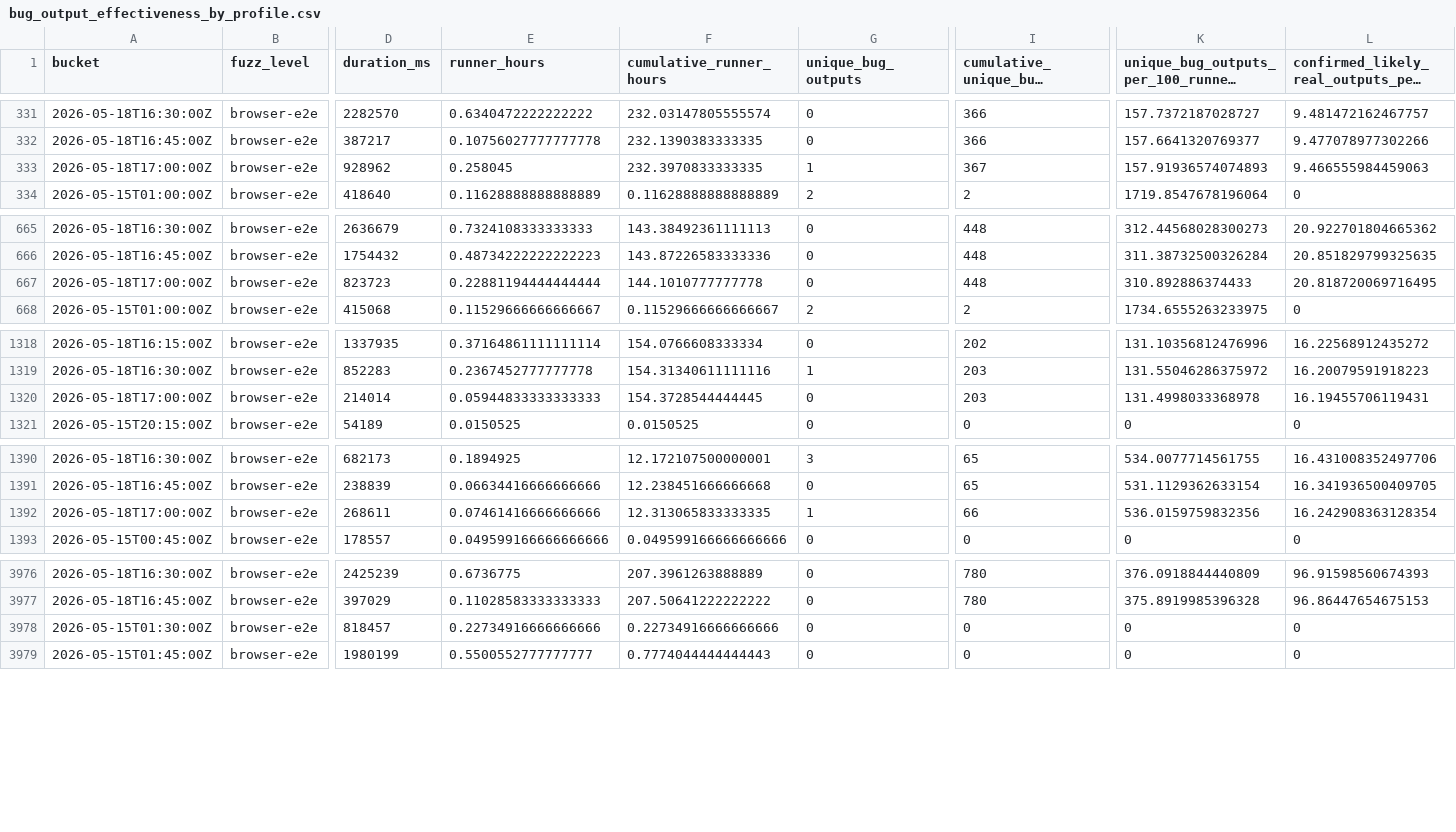
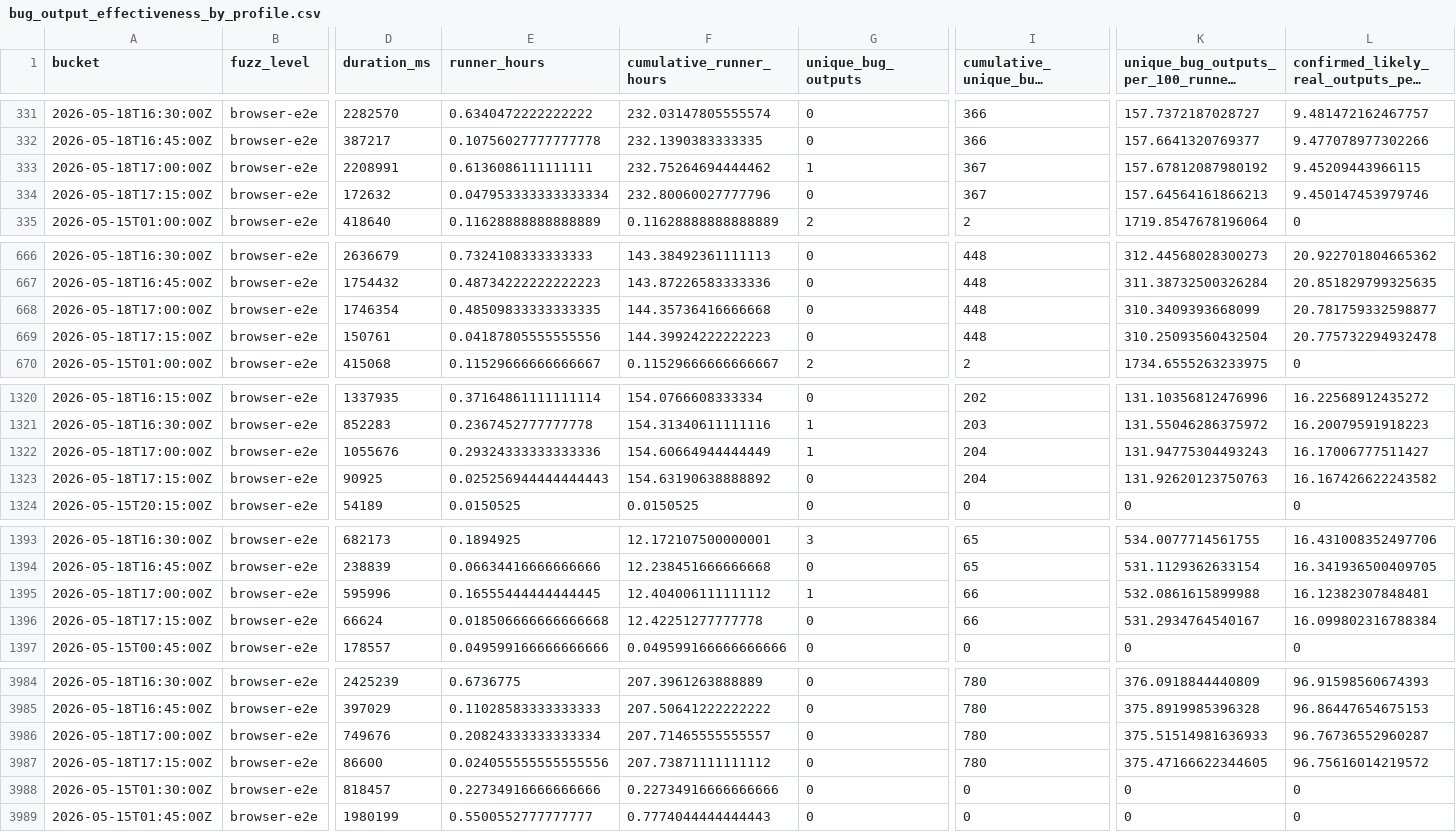
Before and after one commit to danluu/gutenberg, a CSV file: docs/explanations/architecture/rtc-jetstream2-fuzz-trends-20260515/data/bug_output_effectiveness_by_profile.csv, drawn as a sheet; only a part is shown, gaps mark what is left out; long unchanged cells end in …; addresses are those after the commit; rows hold the shown columns only; the diff covers the shown part only; the diff names each change by its address in the sheet, - before the commit and + after, or states it on an @@ line.

```diff
--- a/docs/explanations/architecture/rtc-jetstream2-fuzz-trends-20260515/data/bug_output_effectiveness_by_profile.csv
+++ b/docs/explanations/architecture/rtc-jetstream2-fuzz-trends-20260515/data/bug_output_effectiveness_by_profile.csv
-D333 (duration_ms): 928962
+D333 (duration_ms): 2208991
-E333 (runner_hours): 0.258045
+E333 (runner_hours): 0.6136086111111111
-F333 (cumulative_runner_hours): 232.3970833333335
+F333 (cumulative_runner_hours): 232.75264694444462
-K333: 157.91936574074893
+K333: 157.67812087980192
-L333: 9.466555984459063
+L333: 9.45209443966115
+row 334: 2026-05-18T17:15:00Z | browser-e2e | 172632 | 0.047953333333333334 | 232.80060027777796 | 0 | 367 | 157.64564161866213 | 9.450147453979746
-D668 (duration_ms): 823723
+D668 (duration_ms): 1746354
-E668 (runner_hours): 0.22881194444444444
+E668 (runner_hours): 0.48509833333333335
-F668 (cumulative_runner_hours): 144.1010777777778
+F668 (cumulative_runner_hours): 144.35736416666668
-K668: 310.892886374433
+K668: 310.3409393668099
-L668: 20.818720069716495
+L668: 20.781759332598877
+row 669: 2026-05-18T17:15:00Z | browser-e2e | 150761 | 0.04187805555555556 | 144.39924222222223 | 0 | 448 | 310.25093560432504 | 20.775732294932478
-D1322 (duration_ms): 214014
+D1322 (duration_ms): 1055676
-E1322 (runner_hours): 0.05944833333333333
+E1322 (runner_hours): 0.29324333333333336
-F1322 (cumulative_runner_hours): 154.3728544444445
+F1322 (cumulative_runner_hours): 154.60664944444449
-G1322 (unique_bug_outputs): 0
+G1322 (unique_bug_outputs): 1
-I1322 (cumulative_unique_bug_outputs): 203
+I1322 (cumulative_unique_bug_outputs): 204
-K1322: 131.4998033368978
+K1322: 131.94775304493243
-L1322: 16.19455706119431
+L1322: 16.17006777511427
+row 1323: 2026-05-18T17:15:00Z | browser-e2e | 90925 | 0.025256944444444443 | 154.63190638888892 | 0 | 204 | 131.92620123750763 | 16.167426622243582
-D1395 (duration_ms): 268611
+D1395 (duration_ms): 595996
-E1395 (runner_hours): 0.07461416666666666
+E1395 (runner_hours): 0.16555444444444445
-F1395 (cumulative_runner_hours): 12.313065833333335
+F1395 (cumulative_runner_hours): 12.404006111111112
-K1395: 536.0159759832356
+K1395: 532.0861615899988
-L1395: 16.242908363128354
+L1395: 16.12382307848481
+row 1396: 2026-05-18T17:15:00Z | browser-e2e | 66624 | 0.018506666666666668 | 12.42251277777778 | 0 | 66 | 531.2934764540167 | 16.099802316788384
+row 3986: 2026-05-18T17:00:00Z | browser-e2e | 749676 | 0.20824333333333334 | 207.71465555555557 | 0 | 780 | 375.51514981636933 | 96.76736552960287
+row 3987: 2026-05-18T17:15:00Z | browser-e2e | 86600 | 0.024055555555555556 | 207.73871111111112 | 0 | 780 | 375.47166622344605 | 96.75616014219572
```
Also changed, not shown: 5 added rows and 24 edited cells elsewhere in this file, docs/explanations/architecture/rtc-jetstream2-fuzz-trends-20260515/data/bug_effectiveness_by_level.csv, docs/explanations/architecture/rtc-jetstream2-fuzz-trends-20260515/data/bug_effectiveness_by_profile.csv, 42 other files.
